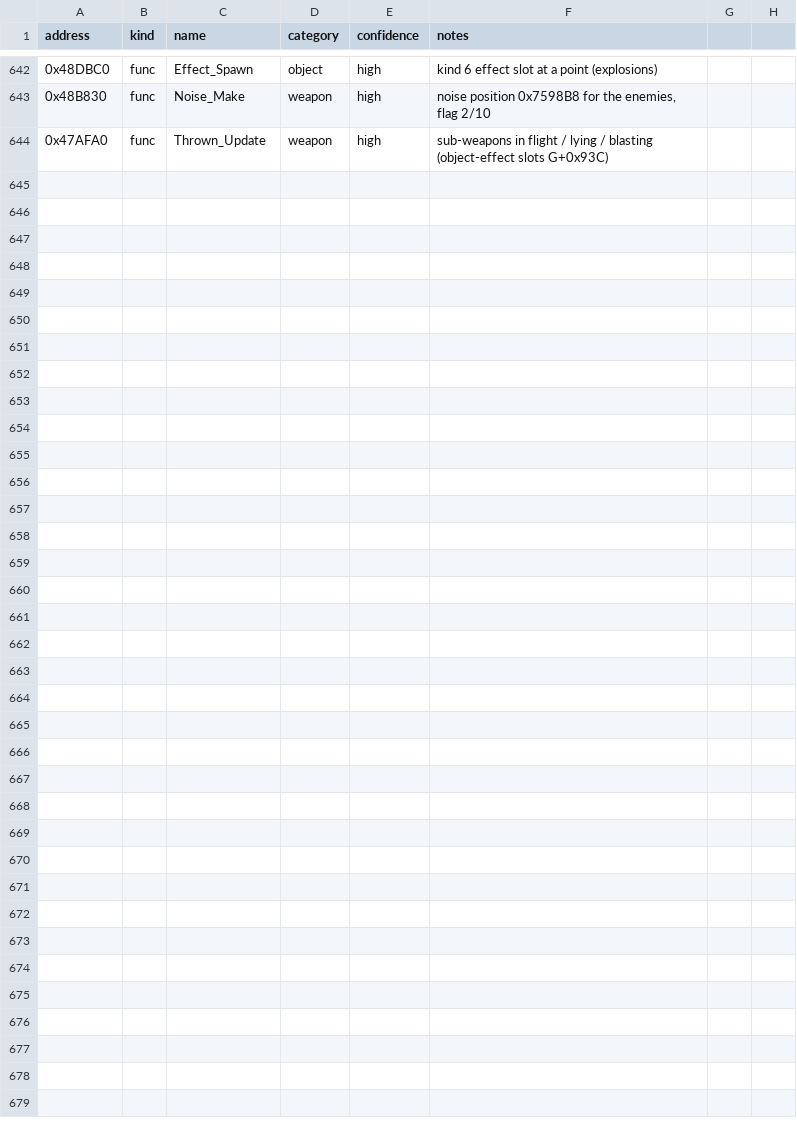
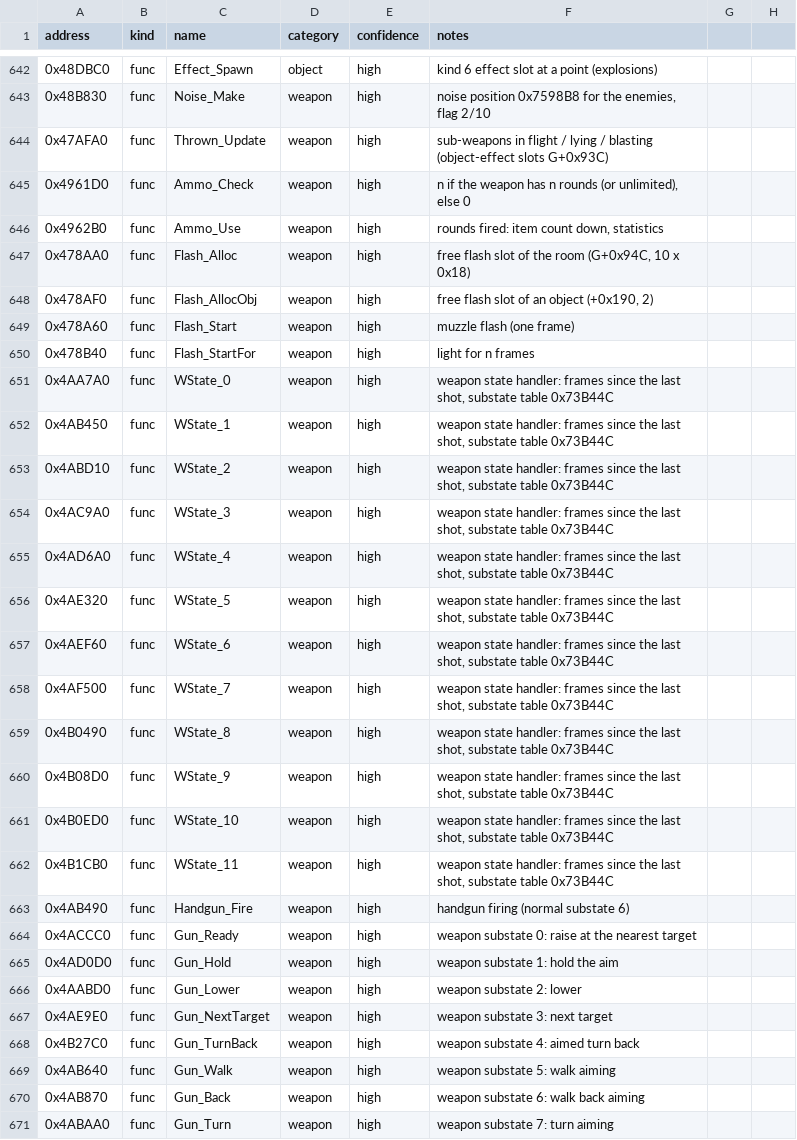
Before and after one commit to andruxaster/dino-crisis2-pc-recomp, a CSV file: tools/dc2_labels.csv, drawn as a sheet; only a part is shown, gaps mark what is left out; the diff names each change by its address in the sheet, - before the commit and + after, or states it on an @@ line.

```diff
--- a/tools/dc2_labels.csv
+++ b/tools/dc2_labels.csv
+row 645: 0x4961D0 | func | Ammo_Check | weapon | high | n if the weapon has n rounds (or unlimited), else 0
+row 646: 0x4962B0 | func | Ammo_Use | weapon | high | rounds fired: item count down, statistics
+row 647: 0x478AA0 | func | Flash_Alloc | weapon | high | free flash slot of the room (G+0x94C, 10 x 0x18)
+row 648: 0x478AF0 | func | Flash_AllocObj | weapon | high | free flash slot of an object (+0x190, 2)
+row 649: 0x478A60 | func | Flash_Start | weapon | high | muzzle flash (one frame)
+row 650: 0x478B40 | func | Flash_StartFor | weapon | high | light for n frames
+row 651: 0x4AA7A0 | func | WState_0 | weapon | high | weapon state handler: frames since the last shot, substate table 0x73B44C
+row 652: 0x4AB450 | func | WState_1 | weapon | high | weapon state handler: frames since the last shot, substate table 0x73B44C
+row 653: 0x4ABD10 | func | WState_2 | weapon | high | weapon state handler: frames since the last shot, substate table 0x73B44C
+row 654: 0x4AC9A0 | func | WState_3 | weapon | high | weapon state handler: frames since the last shot, substate table 0x73B44C
+row 655: 0x4AD6A0 | func | WState_4 | weapon | high | weapon state handler: frames since the last shot, substate table 0x73B44C
+row 656: 0x4AE320 | func | WState_5 | weapon | high | weapon state handler: frames since the last shot, substate table 0x73B44C
+row 657: 0x4AEF60 | func | WState_6 | weapon | high | weapon state handler: frames since the last shot, substate table 0x73B44C
+row 658: 0x4AF500 | func | WState_7 | weapon | high | weapon state handler: frames since the last shot, substate table 0x73B44C
+row 659: 0x4B0490 | func | WState_8 | weapon | high | weapon state handler: frames since the last shot, substate table 0x73B44C
+row 660: 0x4B08D0 | func | WState_9 | weapon | high | weapon state handler: frames since the last shot, substate table 0x73B44C
+row 661: 0x4B0ED0 | func | WState_10 | weapon | high | weapon state handler: frames since the last shot, substate table 0x73B44C
+row 662: 0x4B1CB0 | func | WState_11 | weapon | high | weapon state handler: frames since the last shot, substate table 0x73B44C
+row 663: 0x4AB490 | func | Handgun_Fire | weapon | high | handgun firing (normal substate 6)
+row 664: 0x4ACCC0 | func | Gun_Ready | weapon | high | weapon substate 0: raise at the nearest target
+row 665: 0x4AD0D0 | func | Gun_Hold | weapon | high | weapon substate 1: hold the aim
+row 666: 0x4AABD0 | func | Gun_Lower | weapon | high | weapon substate 2: lower
+row 667: 0x4AE9E0 | func | Gun_NextTarget | weapon | high | weapon substate 3: next target
+row 668: 0x4B27C0 | func | Gun_TurnBack | weapon | high | weapon substate 4: aimed turn back
+row 669: 0x4AB640 | func | Gun_Walk | weapon | high | weapon substate 5: walk aiming
+row 670: 0x4AB870 | func | Gun_Back | weapon | high | weapon substate 6: walk back aiming
+row 671: 0x4ABAA0 | func | Gun_Turn | weapon | high | weapon substate 7: turn aiming
```
Also changed, not shown: 6 other files.
